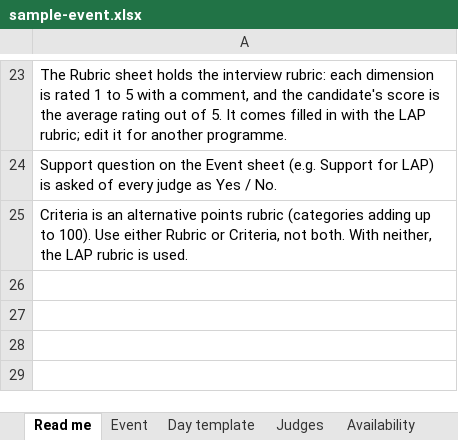
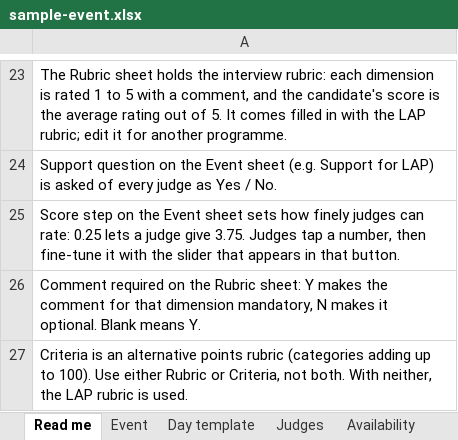
Before and after one commit to Akil-inv/hr-scoring, an Excel workbook: tools/setup-workbook/sample-event.xlsx, sheet Read me, drawn as a sheet; only a part is shown, gaps mark what is left out; values as stored, in another font and other column widths than the file's, no borders; the diff names each change by its address in the sheet, - before the commit and + after, or states it on an @@ line.

```diff
--- a/tools/setup-workbook/sample-event.xlsx (sheet Read me)
+++ b/tools/setup-workbook/sample-event.xlsx (sheet Read me)
+row 25: Score step on the Event sheet sets how finely judges can rate: 0.25 lets a judge give 3.75. Judges tap a number, then fine-tune it with the slider that appears in that button.
+row 26: Comment required on the Rubric sheet: Y makes the comment for that dimension mandatory, N makes it optional. Blank means Y.
```
Also changed, not shown: sheet Event, sheet Rubric, apps/web/public/templates/candidates-template.xlsx, apps/web/public/templates/event-setup-template.xlsx, 16 other files.
